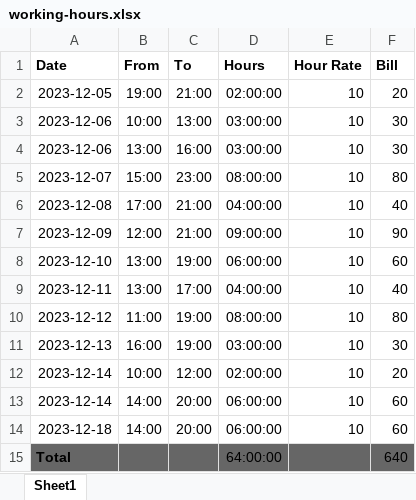
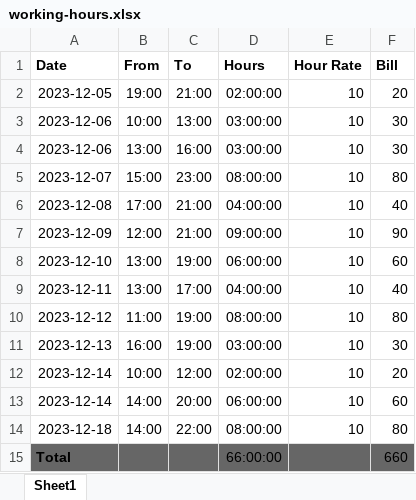
Before and after one commit to L37sg0/mehana-lian, an Excel workbook: working-hours.xlsx, sheet Sheet1, drawn as a sheet; values as stored, in another font and other column widths than the file's, no borders; the diff names each change by its address in the sheet, - before the commit and + after, or states it on an @@ line.

```diff
--- a/working-hours.xlsx (sheet Sheet1)
+++ b/working-hours.xlsx (sheet Sheet1)
-C14 (To): 20:00
+C14 (To): 22:00
-D14 (Hours): 06:00:00
+D14 (Hours): 08:00:00
-F14 (Bill): 60
+F14 (Bill): 80
-D15 (Hours): 64:00:00
+D15 (Hours): 66:00:00
-F15 (Bill): 640
+F15 (Bill): 660
```
Also changed, not shown: 6 other files.
